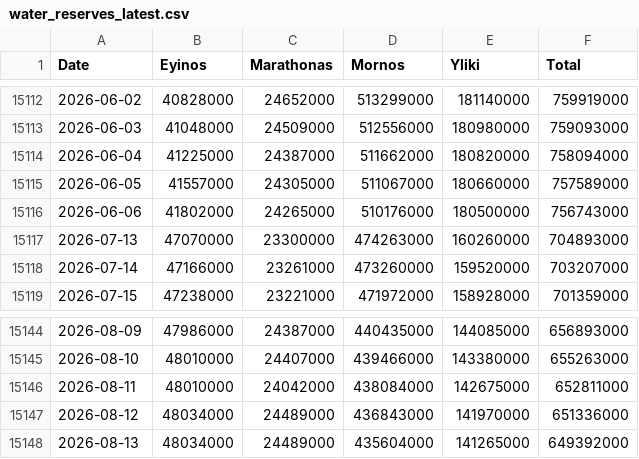
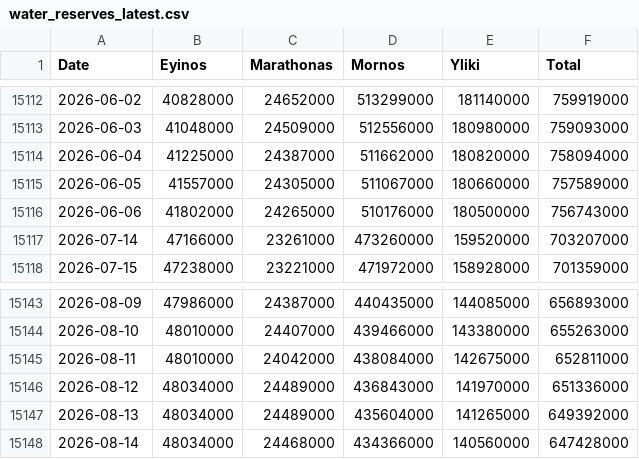
Before and after one commit to iMEdD-Lab/eydap_water_reserves, a CSV file: water_reserves_latest.csv, drawn as a sheet; only a part is shown, gaps mark what is left out.

```diff
--- a/water_reserves_latest.csv
+++ b/water_reserves_latest.csv
@@ -15116,3 +15116,2 @@ Date,Eyinos,Marathonas,Mornos,Yliki,Total
 2026-06-06,41802000,24265000,510176000,180500000,756743000
-2026-07-13,47070000,23300000,474263000,160260000,704893000
 2026-07-14,47166000,23261000,473260000,159520000,703207000
@@ -15148 +15147,2 @@ Date,Eyinos,Marathonas,Mornos,Yliki,Total
 2026-08-13,48034000,24489000,435604000,141265000,649392000
+2026-08-14,48034000,24468000,434366000,140560000,647428000
```
Also changed, not shown: latest_day_compare.csv.
